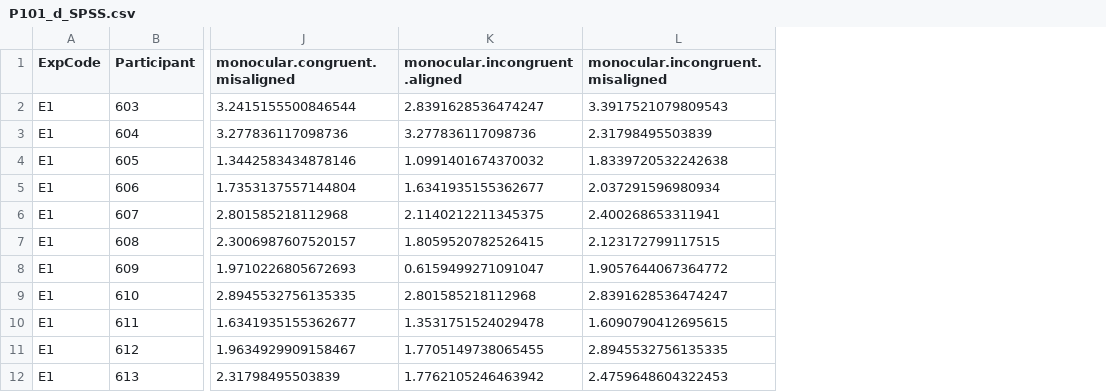
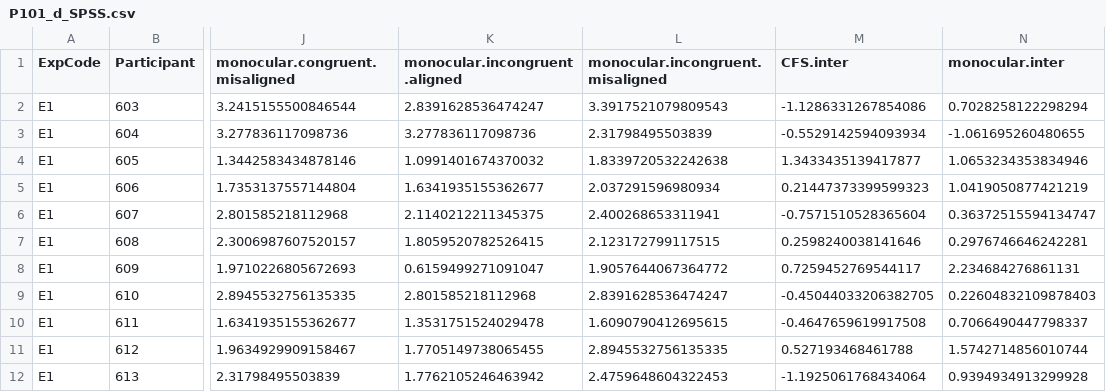
Before and after one commit to HaiyangJin/Nonconscious-holistic-face-processing, a CSV file: output/multiple_data/P101_d_SPSS.csv, drawn as a sheet; only a part is shown, gaps mark what is left out; the diff names each change by its address in the sheet, - before the commit and + after, or states it on an @@ line.

Commit message:
update the (multiple) data and the Bayesian results

```diff
--- a/output/multiple_data/P101_d_SPSS.csv
+++ b/output/multiple_data/P101_d_SPSS.csv
+column M (CFS.inter), rows 2-12: -1.1286331267854086 | -0.5529142594093934 | 1.3433435139417877 | 0.21447373399599323 | -0.7571510528365604 | 0.2598240038141646 | 0.7259452769544117 | -0.45044033206382705 | -0.4647659619917508 | 0.527193468461788 | -1.1925061768434064
+column N (monocular.inter), rows 2-12: 0.7028258122298294 | -1.061695260480655 | 1.0653234353834946 | 1.0419050877421219 | 0.36372515594134747 | 0.2976746646242281 | 2.234684276861131 | 0.22604832109878403 | 0.7066490447798337 | 1.5742714856010744 | 0.9394934913299928
```
Also changed, not shown: output/multiple_data/E1_E2_d_SPSS.csv, output/multiple_data/E3_E4_d_SPSS.csv, 3 other files.
